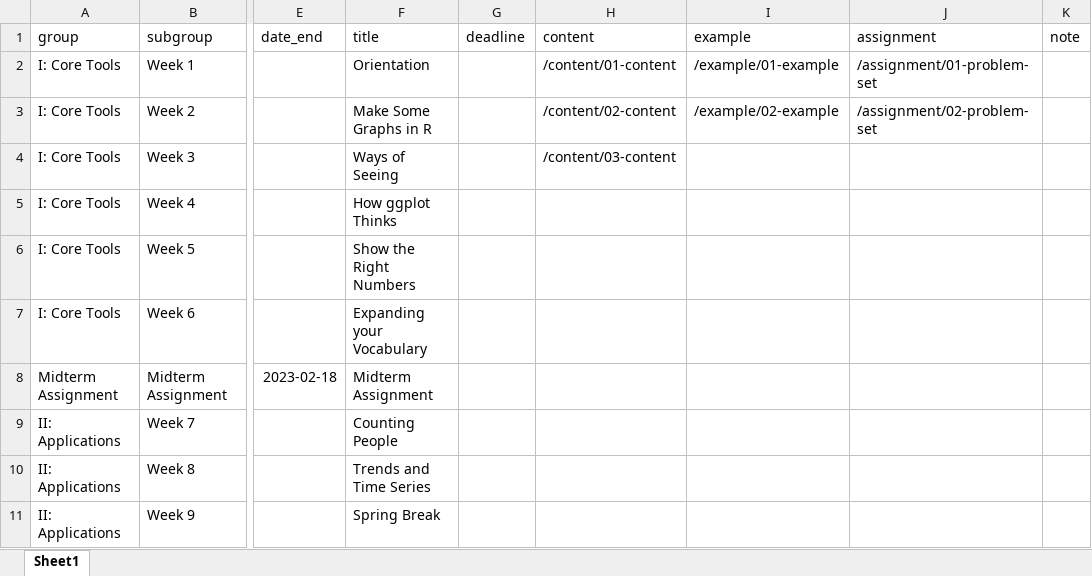
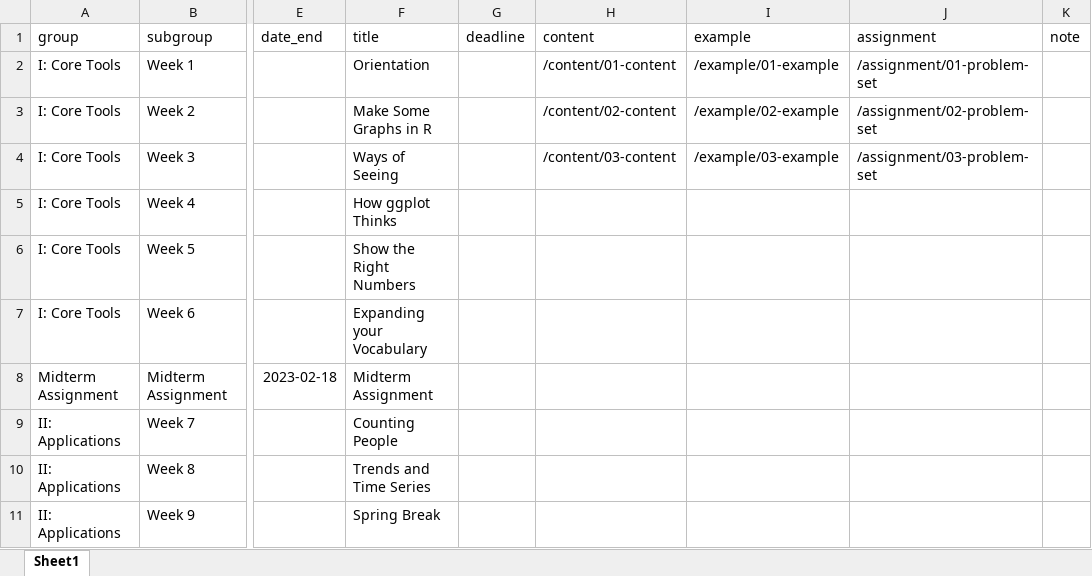
Before and after one commit to kjhealy/vsd, an Excel workbook: data/schedule-condensed.xlsx, sheet Sheet1, drawn as a sheet; only a part is shown, gaps mark what is left out; values as stored, in another font and other column widths than the file's, no borders; the diff names each change by its address in the sheet, - before the commit and + after, or states it on an @@ line.

```diff
--- a/data/schedule-condensed.xlsx (sheet Sheet1)
+++ b/data/schedule-condensed.xlsx (sheet Sheet1)
-I4 (example): (empty)
+I4 (example): /example/03-example
-J4 (assignment): (empty)
+J4 (assignment): /assignment/03-problem-set
```
Also changed, not shown: 7 other files.
